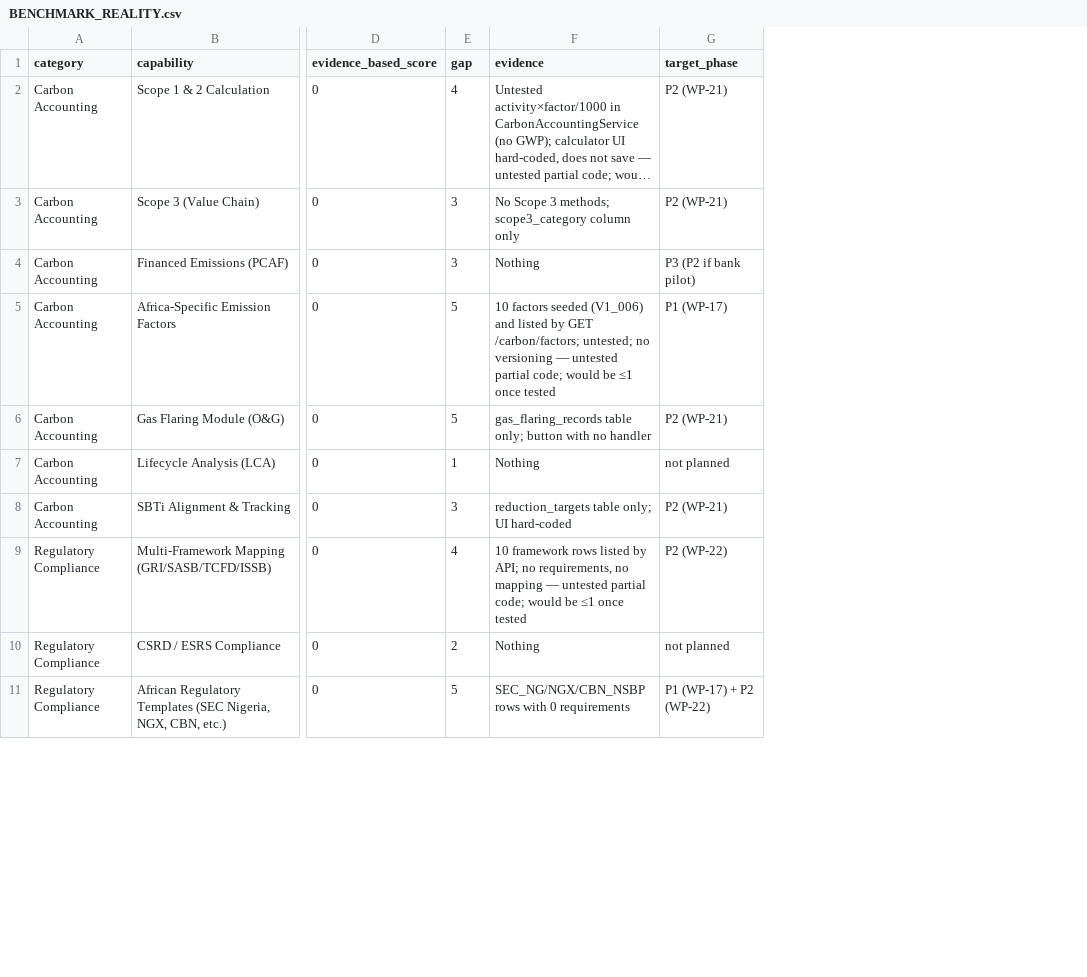
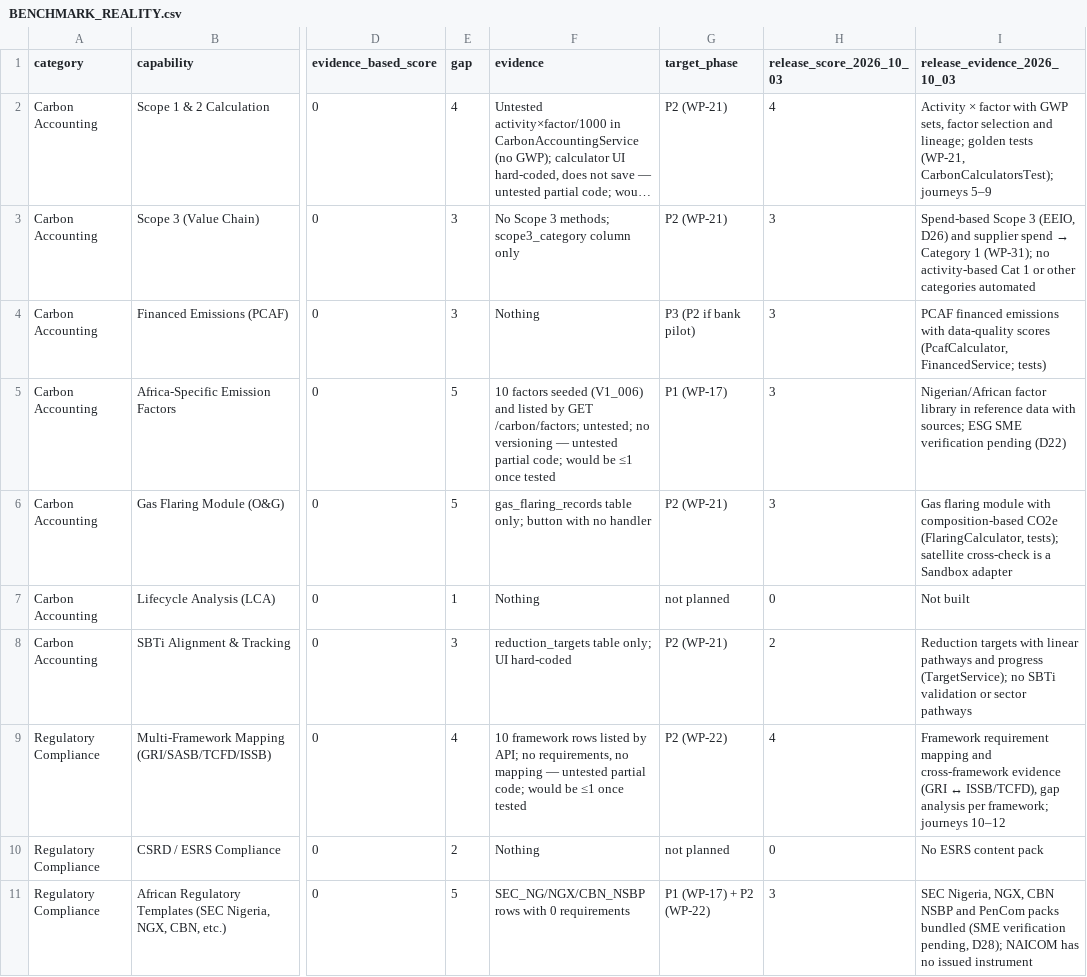
Before and after one commit to Mohalidesigns/atheris-ESG, a CSV file: docs/esg-completion/BENCHMARK_REALITY.csv, drawn as a sheet; only a part is shown, gaps mark what is left out; long unchanged cells end in …; the diff names each change by its address in the sheet, - before the commit and + after, or states it on an @@ line.

```diff
--- a/docs/esg-completion/BENCHMARK_REALITY.csv
+++ b/docs/esg-completion/BENCHMARK_REALITY.csv
+column H (release_score_2026_10_03), rows 2-11: 4 | 3 | 3 | 3 | 3 | 0 | 2 | 4 | 0 | 3
+column I (release_evidence_2026_10_03), rows 2-11: Activity × factor with GWP sets, factor selection and lineage; golden tests (WP-21, CarbonCalculatorsTest); journeys 5–9 | Spend-based Scope 3 (EEIO, D26) and supplier spend → Category 1 (WP-31); no activity-based Cat 1 or other categories automated | PCAF financed emissions with data-quality scores (PcafCalculator, FinancedService; tests) | Nigerian/African factor library in reference data with sources; ESG SME verification pending (D22) | Gas flaring module with composition-based CO2e (FlaringCalculator, tests); satellite cross-check is a Sandbox adapter | Not built | Reduction targets with linear pathways and progress (TargetService); no SBTi validation or sector pathways | Framework requirement mapping and cross-framework evidence (GRI ↔ ISSB/TCFD), gap analysis per framework; journeys 10–12 | No ESRS content pack | SEC Nigeria, NGX, CBN NSBP and PenCom packs bundled (SME verification pending, D28); NAICOM has no issued instrument
```
Also changed, not shown: 27 other files.
